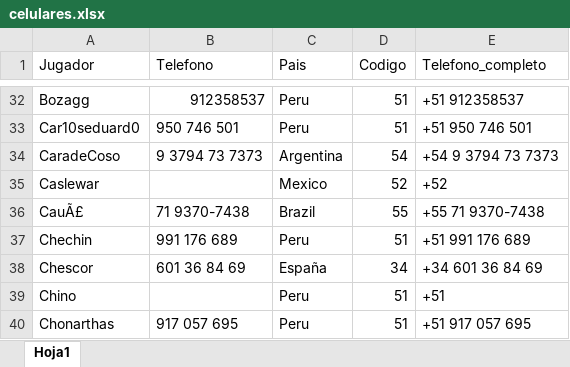
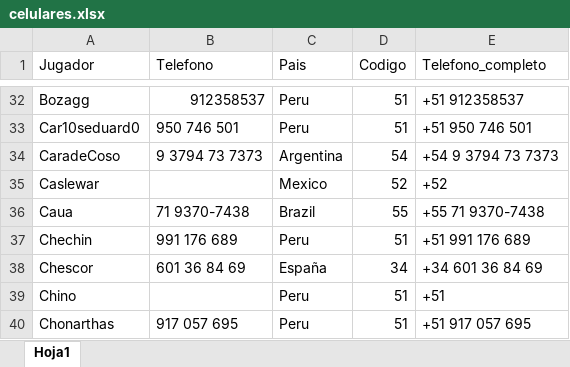
Before and after one commit to carlosacp526/dashboard-torneos-pokemon, an Excel workbook: celulares.xlsx, sheet Hoja1, drawn as a sheet; only a part is shown, gaps mark what is left out; values as stored, in another font and other column widths than the file's, no borders; the diff names each change by its address in the sheet, - before the commit and + after, or states it on an @@ line.

```diff
--- a/celulares.xlsx (sheet Hoja1)
+++ b/celulares.xlsx (sheet Hoja1)
-A36 (Jugador): CauÃ£
+A36 (Jugador): Caua
```
Also changed, not shown: 1 other file.
